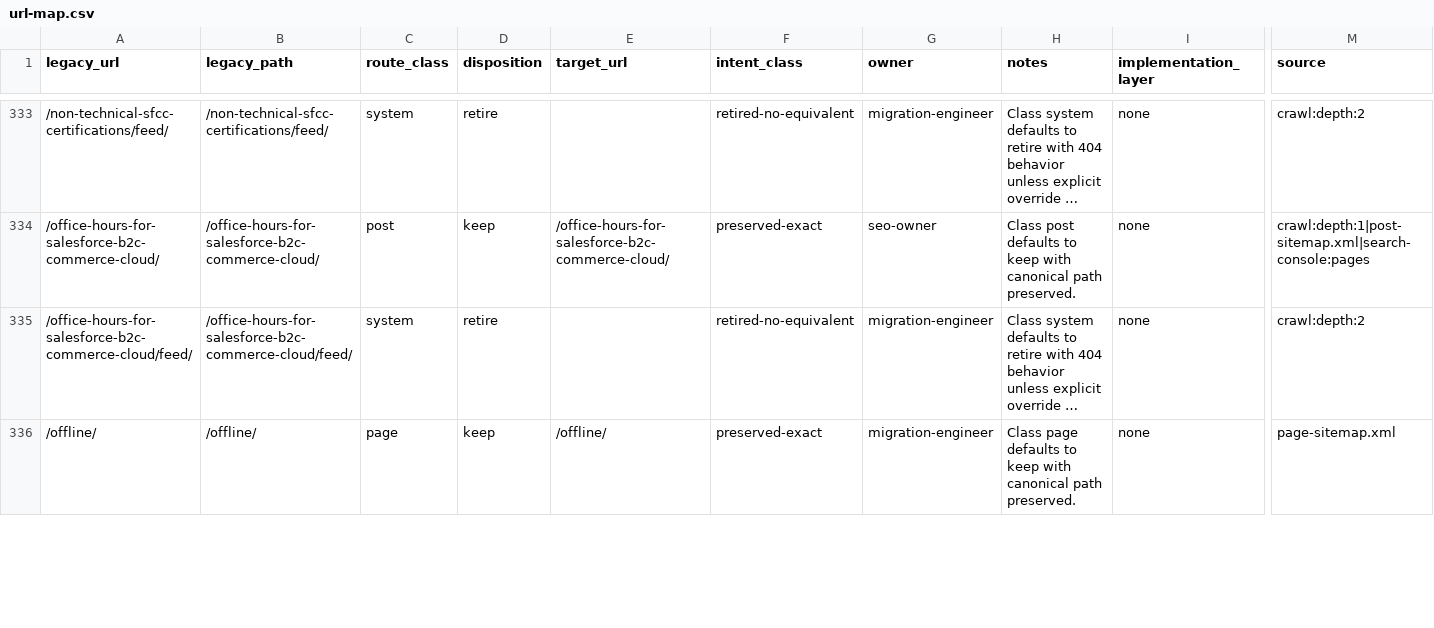
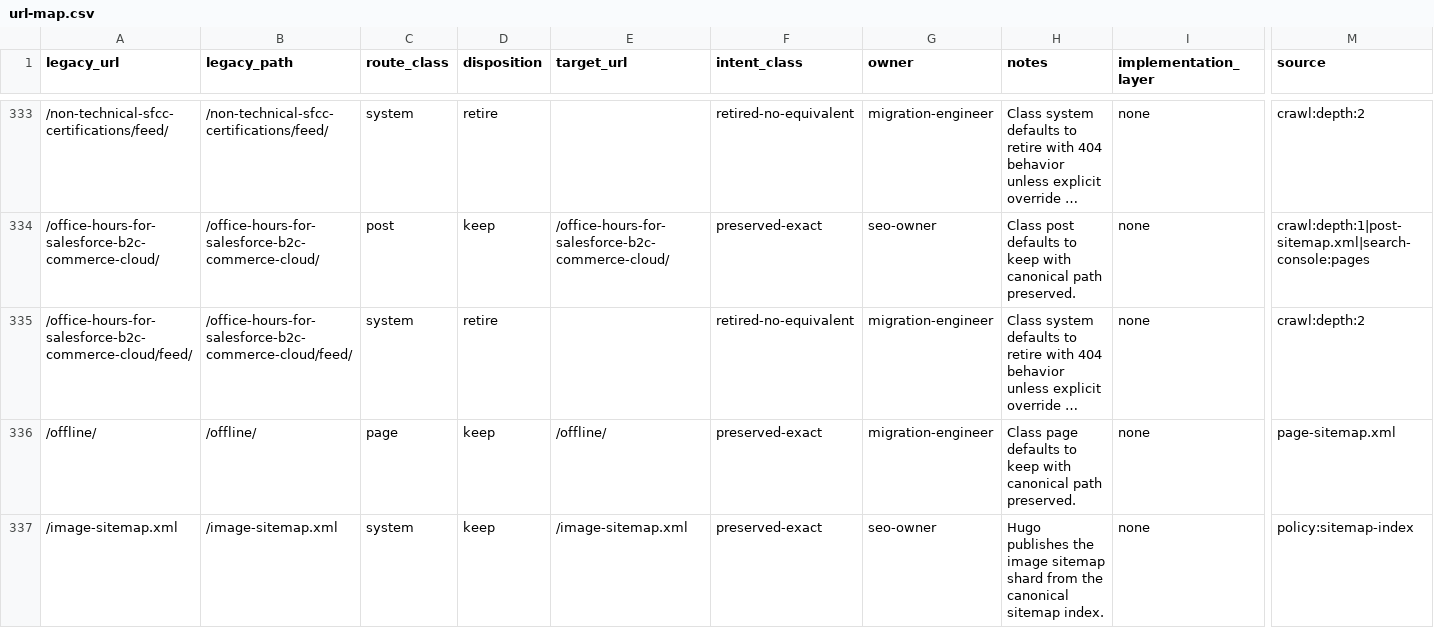
Before and after one commit to taurgis/rhino-inquisitor-com, a CSV file: url-data/url-map.csv, drawn as a sheet; only a part is shown, gaps mark what is left out; long unchanged cells end in …; rows hold the shown columns only; the diff covers the shown part only; the diff names each change by its address in the sheet, - before the commit and + after, or states it on an @@ line.

```diff
--- a/url-data/url-map.csv
+++ b/url-data/url-map.csv
+row 337: /image-sitemap.xml | /image-sitemap.xml | system | keep | /image-sitemap.xml | preserved-exact | seo-owner | Hugo publishes the image sitemap shard from the canonical sitemap index. | none | policy:sitemap-index
```
Also changed, not shown: 25 edited cells elsewhere in this file, url-data/redirect-signal-matrix.csv, 25 other files.
